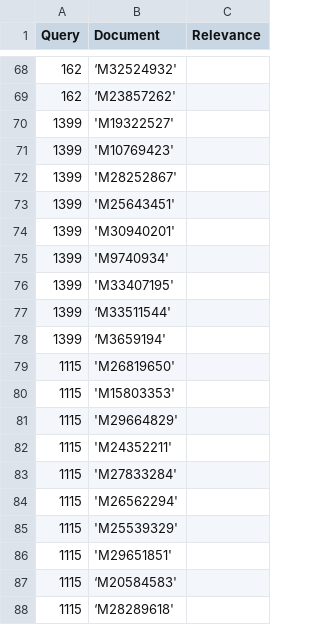
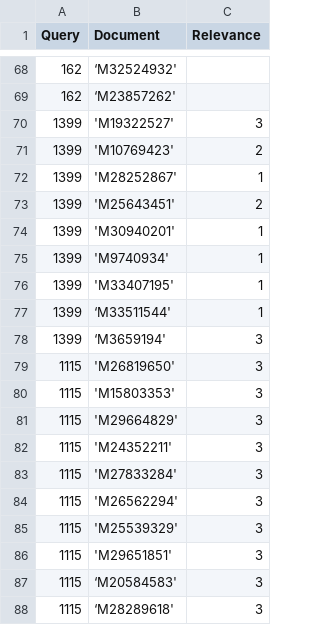
Before and after one commit to abigailhayes/ir_ws_project, a CSV file: pooling_judgements.csv, drawn as a sheet; only a part is shown, gaps mark what is left out.

Commit message:
Update pooling_judgements.csv

```diff
--- a/pooling_judgements.csv
+++ b/pooling_judgements.csv
@@ -69,20 +69,20 @@ Query,Document,Relevance
 162,‘M23857262',
-1399,'M19322527',
-1399,'M10769423',
-1399,'M28252867',
-1399,'M25643451',
-1399,'M30940201',
-1399,'M9740934',
-1399,'M33407195',
-1399,‘M33511544',
-1399,‘M3659194',
-1115,'M26819650',
-1115,'M15803353',
-1115,'M29664829',
-1115,'M24352211',
-1115,'M27833284',
-1115,'M26562294',
-1115,'M25539329',
-1115,'M29651851',
-1115,‘M20584583',
-1115,‘M28289618',
+1399,'M19322527',3
+1399,'M10769423',2
+1399,'M28252867',1
+1399,'M25643451',2
+1399,'M30940201',1
+1399,'M9740934',1
+1399,'M33407195',1
+1399,‘M33511544',1
+1399,‘M3659194',3
+1115,'M26819650',3
+1115,'M15803353',3
+1115,'M29664829',3
+1115,'M24352211',3
+1115,'M27833284',3
+1115,'M26562294',3
+1115,'M25539329',3
+1115,'M29651851',3
+1115,‘M20584583',3
+1115,‘M28289618',3
```
